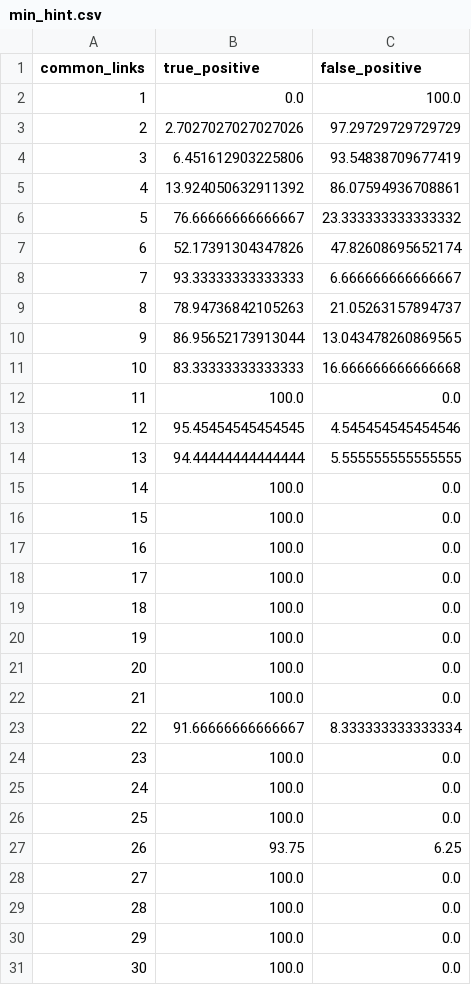
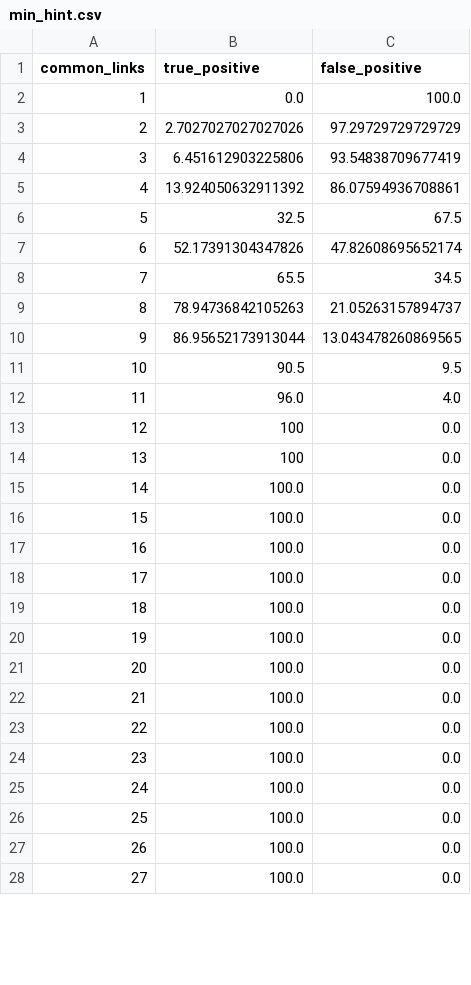
Before and after one commit to davide99/audio_fingerprint, a CSV file: doc/data/min_hint.csv, drawn as a sheet; only a part is shown; the shorter side is filled out with more unchanged rows; removed rows and columns are numbered as before the commit, all else as after; the diff names each change by its address in the sheet, - before the commit and + after, or states it on an @@ line.

Commit message:
Fix grafico

```diff
--- a/doc/data/min_hint.csv
+++ b/doc/data/min_hint.csv
-row 6: 5 | 76.66666666666667 | 23.333333333333332
+row 6: 5 | 32.5 | 67.5
-row 8: 7 | 93.33333333333333 | 6.666666666666667
+row 8: 7 | 65.5 | 34.5
-row 11: 10 | 83.33333333333333 | 16.666666666666668
@@ row 12 moved to row 29: 28 @@
-row 13: 12 | 95.45454545454545 | 4.545454545454546
-row 14: 13 | 94.44444444444444 | 5.555555555555555
@@ row 15 moved to row 30: 29 @@
@@ row 16 moved to row 31: 30 @@
-row 17: 16 | 100.0 | 0.0
-row 18: 17 | 100.0 | 0.0
-row 19: 18 | 100.0 | 0.0
-row 20: 19 | 100.0 | 0.0
-row 21: 20 | 100.0 | 0.0
-row 22: 21 | 100.0 | 0.0
-row 23: 22 | 91.66666666666667 | 8.333333333333334
-row 24: 23 | 100.0 | 0.0
-row 25: 24 | 100.0 | 0.0
-row 26: 25 | 100.0 | 0.0
-row 27: 26 | 93.75 | 6.25
+row 11: 10 | 90.5 | 9.5
+row 12: 11 | 96.0 | 4.0
+row 13: 12 | 100 | 0.0
+row 14: 13 | 100 | 0.0
@@ column A (common_links) renumbered between rows 15 and 28 @@
```
